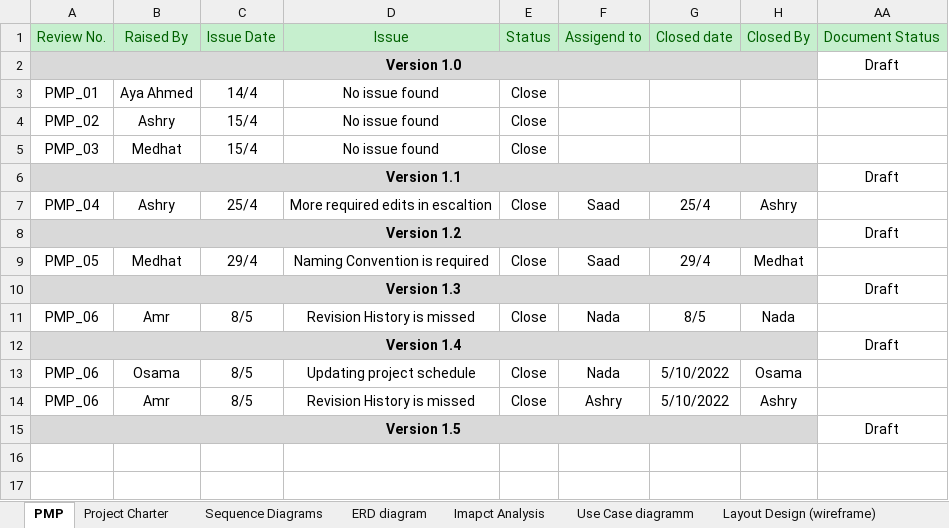
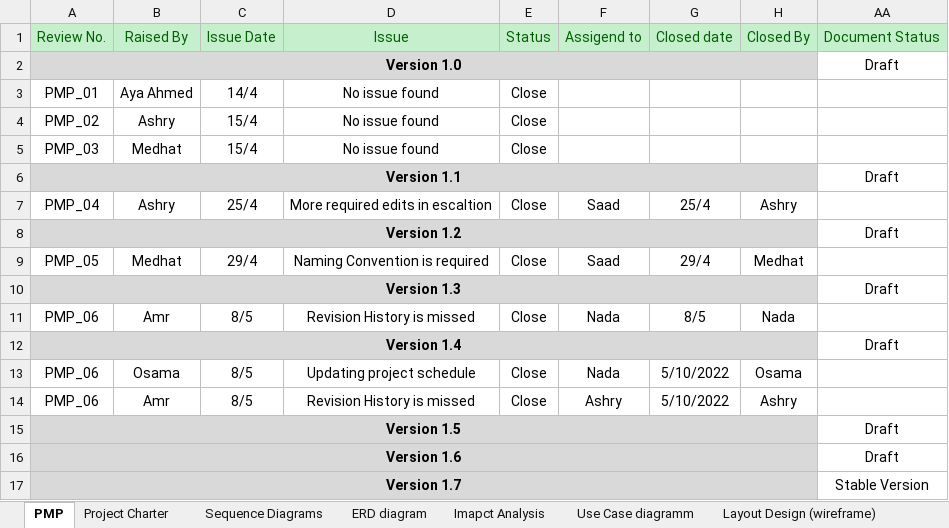
Before and after one commit to SaadHamdy1999/TravelAdvisor, an Excel workbook: Monitor and Control/Reviews.xlsx, sheet PMP, drawn as a sheet; values as stored, in another font and other column widths than the file's, no borders; the diff names each change by its address in the sheet, - before the commit and + after, or states it on an @@ line.

```diff
--- a/Monitor and Control/Reviews.xlsx (sheet PMP)
+++ b/Monitor and Control/Reviews.xlsx (sheet PMP)
+row 16: Version 1.6 |  |  |  |  |  |  |  | Draft
+row 17: Version 1.7 |  |  |  |  |  |  |  | Stable Version
```
Also changed, not shown: sheet SRS, 2 other files.
